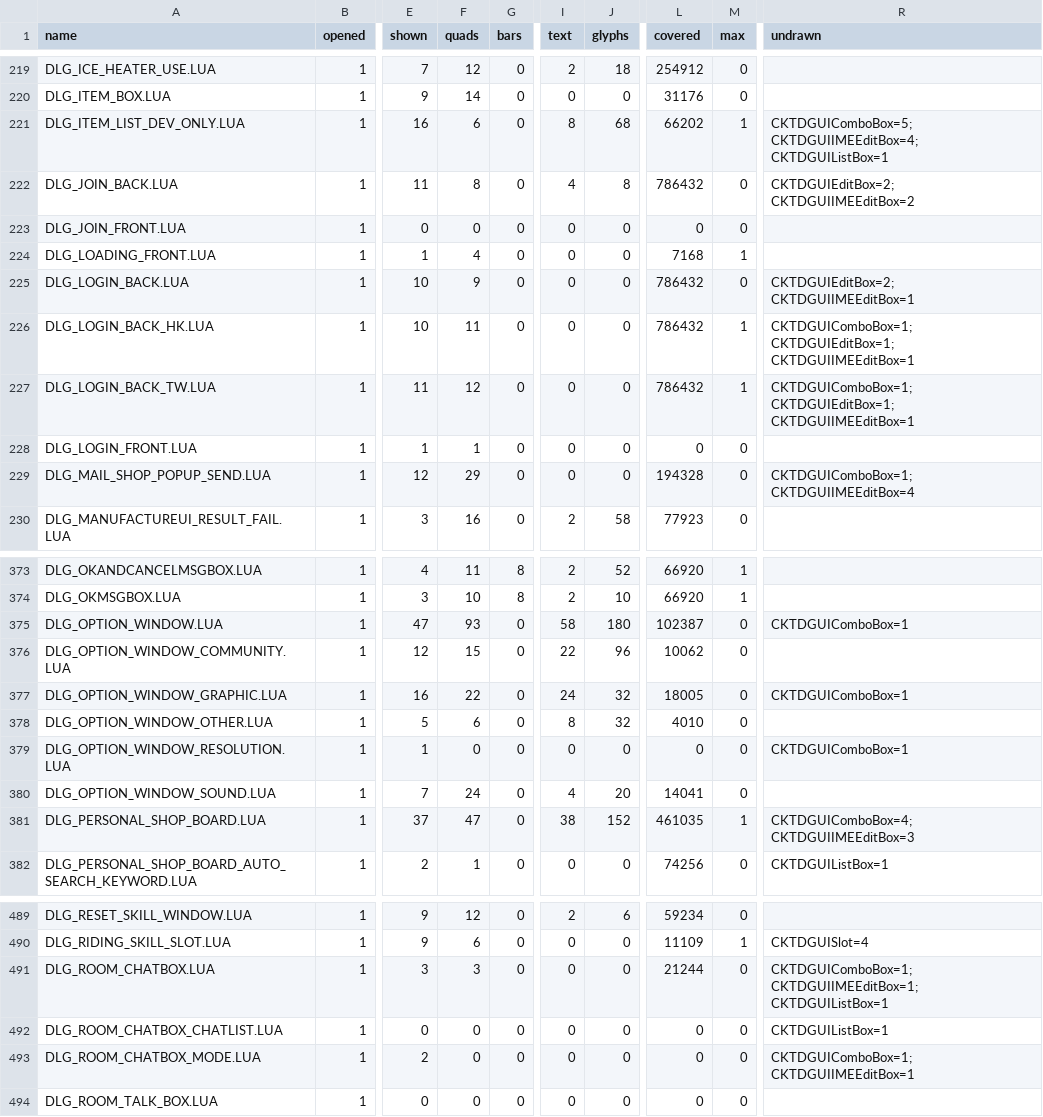
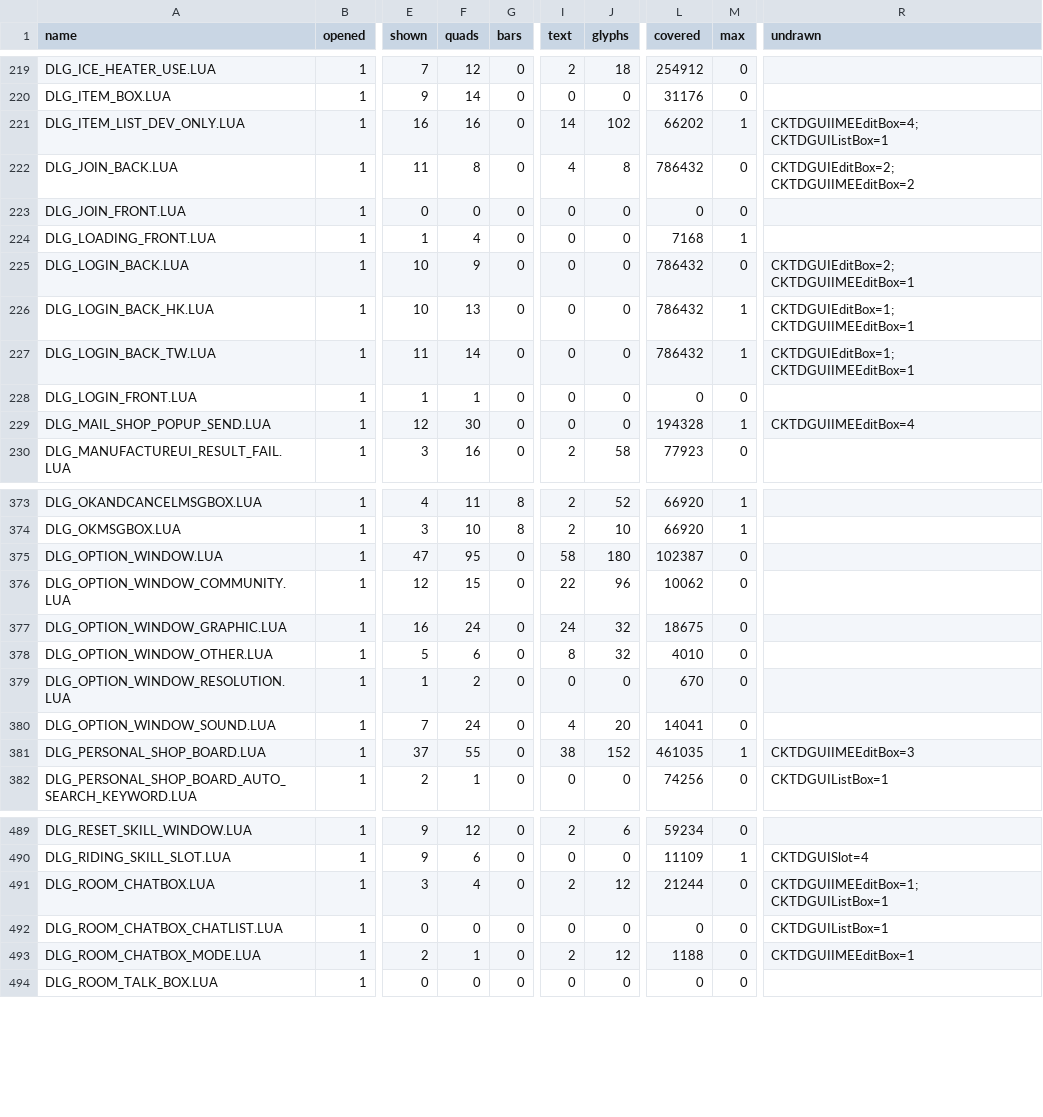
Before and after one commit to chuccb/Els_HK_2014-03-13, a TSV file: docs/ui-draw.tsv, drawn as a sheet; only a part is shown, gaps mark what is left out; the diff covers the shown part only; the diff names each change by its address in the sheet, - before the commit and + after, or states it on an @@ line.

Commit message:
ui: draw the combo box (CKTDGUIComboBox::OnFrameRender 3293DB00 + OnFrameRenderEnd 3293E390)
The button / text-rectangle quads, the selected row's text (or, for a static box, its control),
the dropdown with its highlight, rows and scroll bar, and the first-box page size of the bar
(the exe's static bSBInit, now UIContext.statics).  stringdraw gets an optional place for a string.

Tests: comboboxdraw.test.ts (36, numbers derived by hand from the decompile), three combo-box
dialogs in the GPU test, the census re-run (1,024 dialogs agree with the CPU), mutants (not yet run).

Co-authored-by: arena-agent <arena-agent@users.noreply.github.com>

Co-authored-by: arena-agent <297053741+arena-agent@users.noreply.github.com>

```diff
--- a/docs/ui-draw.tsv
+++ b/docs/ui-draw.tsv
-F221 (quads): 6
+F221 (quads): 16
-I221 (text): 8
+I221 (text): 14
-J221 (glyphs): 68
+J221 (glyphs): 102
-R221 (undrawn): CKTDGUIComboBox=5; CKTDGUIIMEEditBox=4; CKTDGUIListBox=1
+R221 (undrawn): CKTDGUIIMEEditBox=4; CKTDGUIListBox=1
-F226 (quads): 11
+F226 (quads): 13
-R226:R227 (undrawn): CKTDGUIComboBox=1; CKTDGUIEditBox=1; CKTDGUIIMEEditBox=1
+R226:R227 (undrawn): CKTDGUIEditBox=1; CKTDGUIIMEEditBox=1
-F227 (quads): 12
+F227 (quads): 14
-F229 (quads): 29
+F229 (quads): 30
-M229 (max): 0
+M229 (max): 1
-R229 (undrawn): CKTDGUIComboBox=1; CKTDGUIIMEEditBox=4
+R229 (undrawn): CKTDGUIIMEEditBox=4
-F375 (quads): 93
+F375 (quads): 95
-R375 (undrawn): CKTDGUIComboBox=1
+R375 (undrawn): (empty)
-F377 (quads): 22
+F377 (quads): 24
-L377 (covered): 18005
+L377 (covered): 18675
-R377 (undrawn): CKTDGUIComboBox=1
+R377 (undrawn): (empty)
-F379 (quads): 0
+F379 (quads): 2
-L379 (covered): 0
+L379 (covered): 670
-R379 (undrawn): CKTDGUIComboBox=1
+R379 (undrawn): (empty)
-F381 (quads): 47
+F381 (quads): 55
-R381 (undrawn): CKTDGUIComboBox=4; CKTDGUIIMEEditBox=3
+R381 (undrawn): CKTDGUIIMEEditBox=3
-F491 (quads): 3
+F491 (quads): 4
-I491 (text): 0
+I491 (text): 2
-J491 (glyphs): 0
+J491 (glyphs): 12
-R491 (undrawn): CKTDGUIComboBox=1; CKTDGUIIMEEditBox=1; CKTDGUIListBox=1
+R491 (undrawn): CKTDGUIIMEEditBox=1; CKTDGUIListBox=1
-F493 (quads): 0
+F493 (quads): 1
-I493 (text): 0
+I493 (text): 2
-J493 (glyphs): 0
+J493 (glyphs): 12
-L493 (covered): 0
+L493 (covered): 1188
-R493 (undrawn): CKTDGUIComboBox=1; CKTDGUIIMEEditBox=1
+R493 (undrawn): CKTDGUIIMEEditBox=1
```
Also changed, not shown: 79 edited cells elsewhere in this file, 11 other files.
